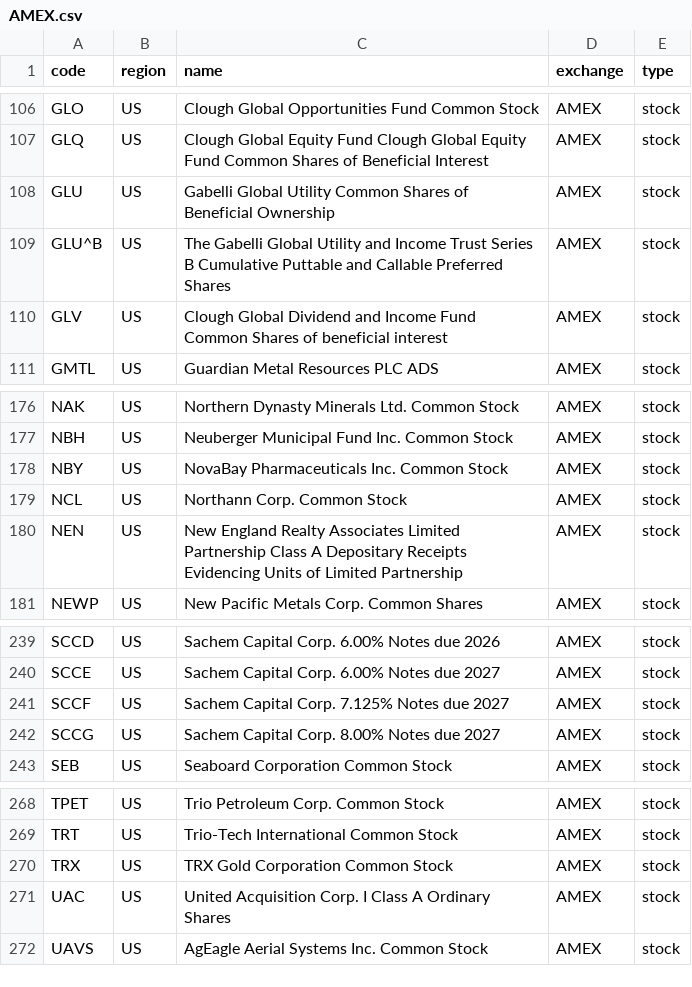
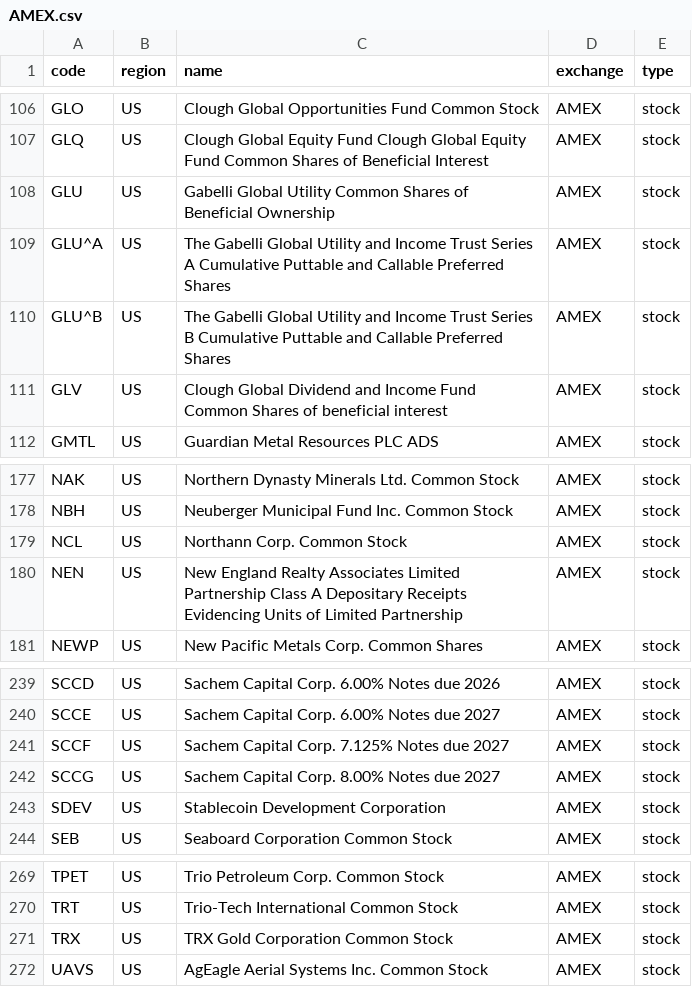
Before and after one commit to irachex/open-stock-data, a CSV file: symbols/AMEX.csv, drawn as a sheet; only a part is shown, gaps mark what is left out.

```diff
--- a/symbols/AMEX.csv
+++ b/symbols/AMEX.csv
@@ -108,2 +108,3 @@ GLQ,US,Clough Global Equity Fund Clough Global Equity Fund Common Shares of Bene
 GLU,US,Gabelli Global Utility Common Shares of Beneficial Ownership,AMEX,stock
+GLU^A,US,The Gabelli Global Utility and Income Trust Series A Cumulative Puttable and Callable Preferred Shares,AMEX,stock
 GLU^B,US,The Gabelli Global Utility and Income Trust Series B Cumulative Puttable and Callable Preferred Shares,AMEX,stock
@@ -177,3 +178,2 @@ NAK,US,Northern Dynasty Minerals Ltd. Common Stock,AMEX,stock
 NBH,US,Neuberger Municipal Fund Inc. Common Stock,AMEX,stock
-NBY,US,NovaBay Pharmaceuticals Inc. Common Stock,AMEX,stock
 NCL,US,Northann Corp. Common Stock,AMEX,stock
@@ -242,2 +242,3 @@ SCCF,US,Sachem Capital Corp. 7.125% Notes due 2027,AMEX,stock
 SCCG,US,Sachem Capital Corp. 8.00% Notes due 2027,AMEX,stock
+SDEV,US,Stablecoin Development Corporation,AMEX,stock
 SEB,US,Seaboard Corporation Common Stock,AMEX,stock
@@ -270,3 +271,2 @@ TRT,US,Trio-Tech International Common Stock,AMEX,stock
 TRX,US,TRX Gold Corporation Common Stock,AMEX,stock
-UAC,US,United Acquisition Corp. I Class A Ordinary Shares,AMEX,stock
 UAVS,US,AgEagle Aerial Systems Inc. Common Stock,AMEX,stock
```
Also changed, not shown: symbols/NASDAQ.csv, symbols/NYSE.csv.
